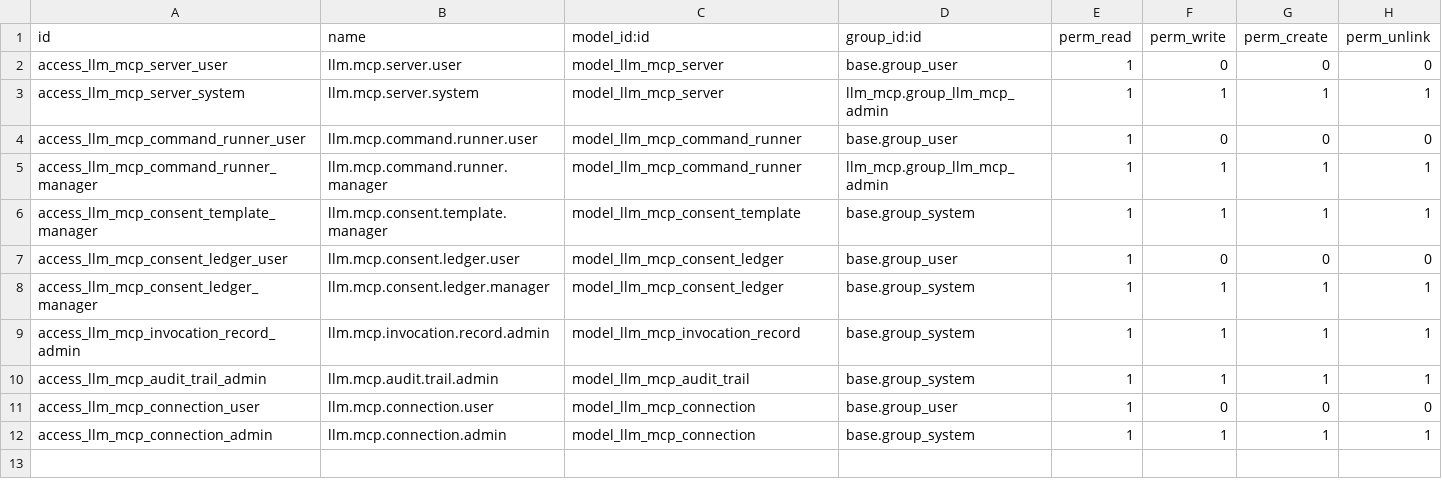
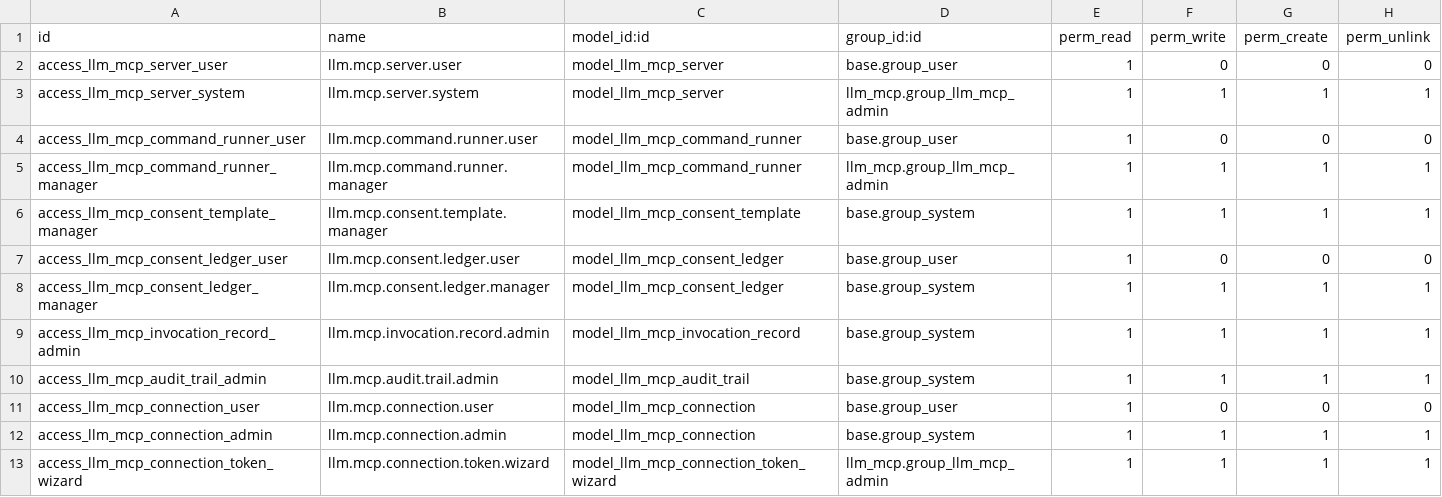
Before and after one commit to ramandeep171/staging-rachinfra-19, a CSV file: llm_mcp/security/ir.model.access.csv, drawn as a sheet; the diff names each change by its address in the sheet, - before the commit and + after, or states it on an @@ line.

Commit message:
update

```diff
--- a/llm_mcp/security/ir.model.access.csv
+++ b/llm_mcp/security/ir.model.access.csv
+row 13: access_llm_mcp_connection_token_wizard | llm.mcp.connection.token.wizard | model_llm_mcp_connection_token_wizard | llm_mcp.group_llm_mcp_admin | 1 | 1 | 1 | 1
```
